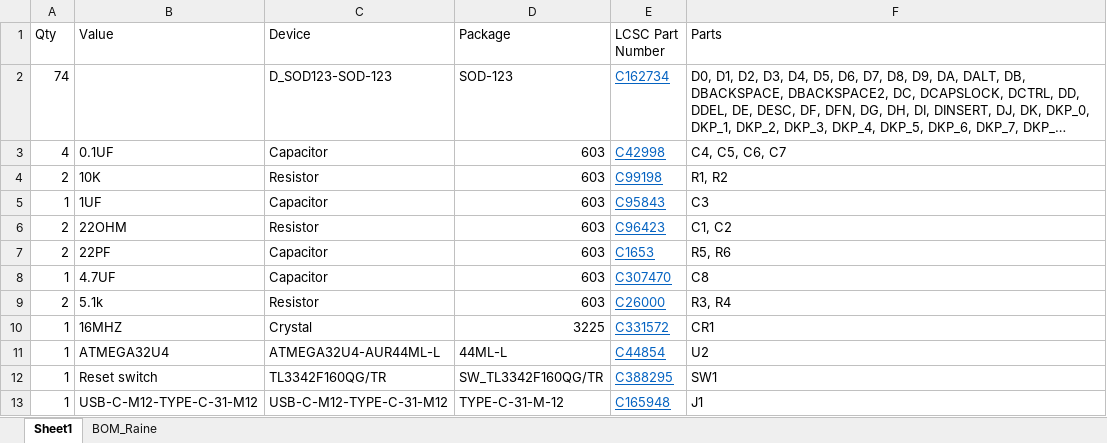
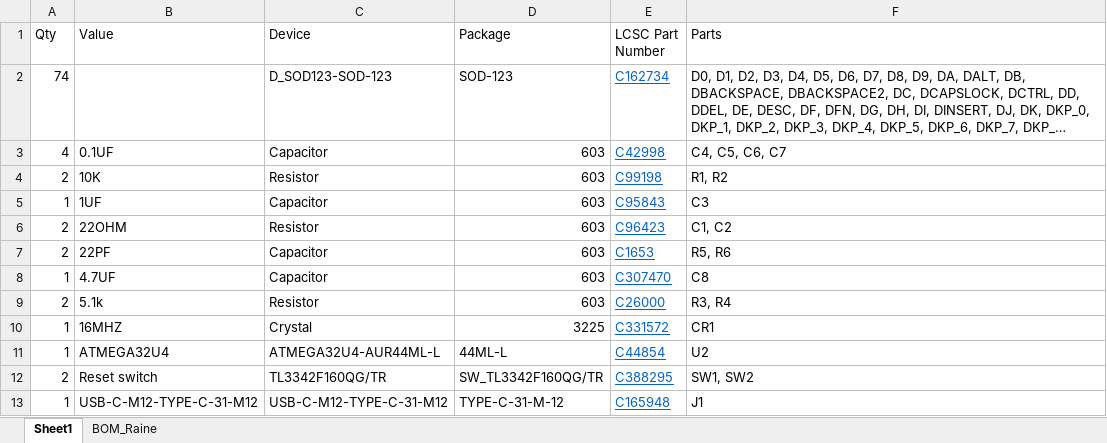
Before and after one commit to e11i0t23/Raine, an Excel workbook: CAMOutputs/Assembly/BOM_Raine.xlsx, sheet Sheet1, drawn as a sheet; long unchanged cells end in …; values as stored, in another font and other column widths than the file's, no borders; table styles not drawn; the diff names each change by its address in the sheet, - before the commit and + after, or states it on an @@ line.

```diff
--- a/CAMOutputs/Assembly/BOM_Raine.xlsx (sheet Sheet1)
+++ b/CAMOutputs/Assembly/BOM_Raine.xlsx (sheet Sheet1)
-A12 (Qty): 1
+A12 (Qty): 2
-F12 (Parts): SW1
+F12 (Parts): SW1, SW2
```
Also changed, not shown: 12 other files.
